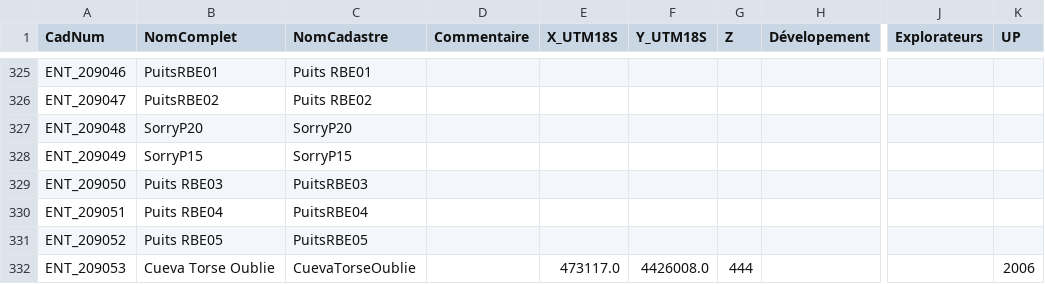
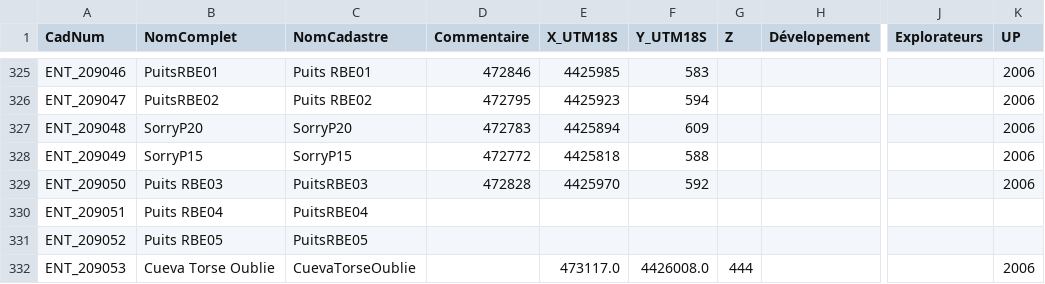
Before and after one commit to tr1813/ultima-patagonia-topo, a CSV file: therion/data/SYNTHESE_POINTAGES.csv, drawn as a sheet; only a part is shown, gaps mark what is left out; the diff covers the shown part only; the diff names each change by its address in the sheet, - before the commit and + after, or states it on an @@ line.

```diff
--- a/therion/data/SYNTHESE_POINTAGES.csv
+++ b/therion/data/SYNTHESE_POINTAGES.csv
-D325 (Commentaire): (empty)
+D325 (Commentaire): 472846
-E325 (X_UTM18S): (empty)
+E325 (X_UTM18S): 4425985
-F325 (Y_UTM18S): (empty)
+F325 (Y_UTM18S): 583
-K325:K329 (UP): (empty)
+K325:K329 (UP): 2006
-D326 (Commentaire): (empty)
+D326 (Commentaire): 472795
-E326 (X_UTM18S): (empty)
+E326 (X_UTM18S): 4425923
-F326 (Y_UTM18S): (empty)
+F326 (Y_UTM18S): 594
-D327 (Commentaire): (empty)
+D327 (Commentaire): 472783
-E327 (X_UTM18S): (empty)
+E327 (X_UTM18S): 4425894
-F327 (Y_UTM18S): (empty)
+F327 (Y_UTM18S): 609
-D328 (Commentaire): (empty)
+D328 (Commentaire): 472772
-E328 (X_UTM18S): (empty)
+E328 (X_UTM18S): 4425818
-F328 (Y_UTM18S): (empty)
+F328 (Y_UTM18S): 588
-D329 (Commentaire): (empty)
+D329 (Commentaire): 472828
-E329 (X_UTM18S): (empty)
+E329 (X_UTM18S): 4425970
-F329 (Y_UTM18S): (empty)
+F329 (Y_UTM18S): 592
```
Also changed, not shown: 36 edited cells elsewhere in this file, 7 other files.
